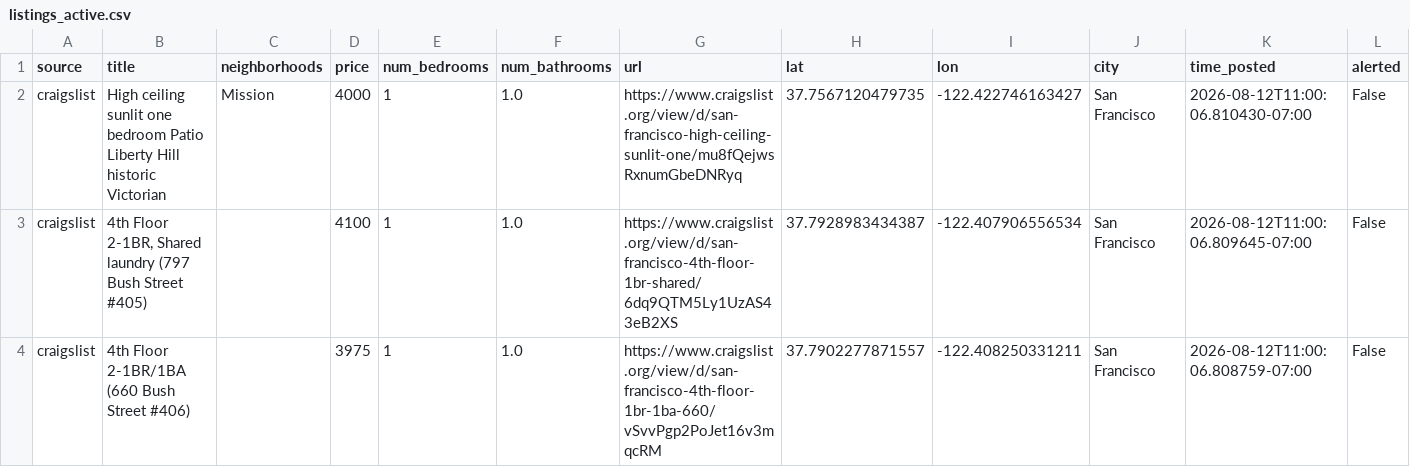
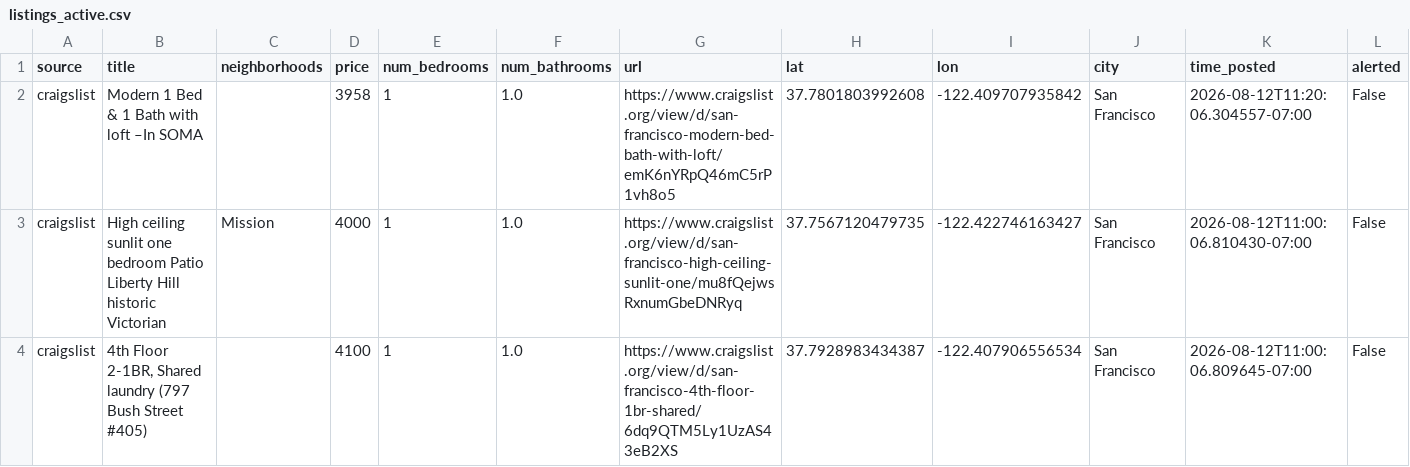
Before and after one commit to dHbdHbdHb/craigslist_alert, a CSV file: data/audrey/listings_active.csv, drawn as a sheet; only a part is shown; the shorter side is filled out with more unchanged rows; rows hold the shown columns only; the diff names each change by its address in the sheet, - before the commit and + after, or states it on an @@ line.

Commit message:
Auto-update listings: 2026-08-12 11:22:07

```diff
--- a/data/audrey/listings_active.csv
+++ b/data/audrey/listings_active.csv
+row 2: craigslist | Modern 1 Bed & 1 Bath with loft –In SOMA |  | 3958 | 1 | 1.0 | https://www.craigslist.org/view/d/san-francisco-modern-bed-bath-with-loft/emK6nYRpQ46mC5rP1vh8o5 | 37.7801803992608 | -122.409707935842 | San Francisco | 2026-08-12T11:20:06.304557-07:00 | False
```
Also changed, not shown: 1 other file.
